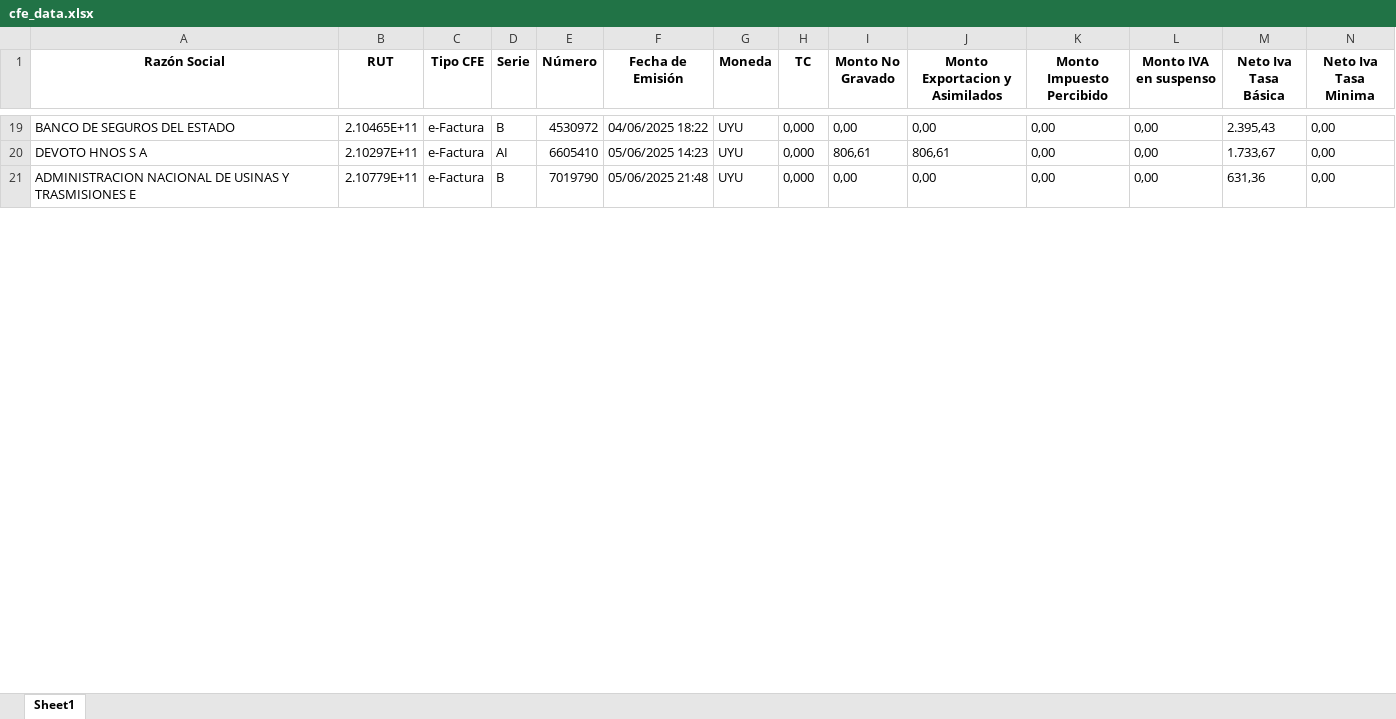
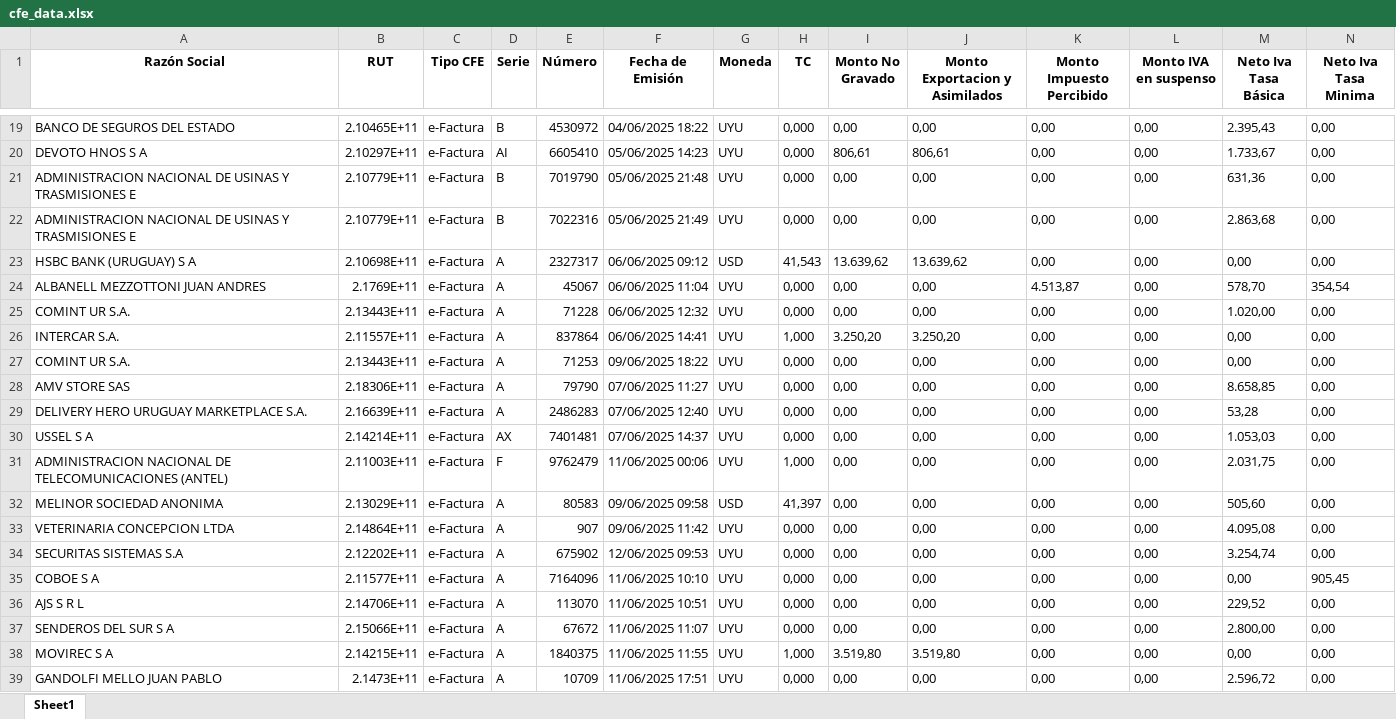
Before and after one commit to Anshsharma25/Auto_agentic, an Excel workbook: outputs/cfe_data.xlsx, sheet Sheet1, drawn as a sheet; only a part is shown, gaps mark what is left out; values as stored, in another font and other column widths than the file's, no borders; rows hold the shown columns only; the diff covers the shown part only; the diff names each change by its address in the sheet, - before the commit and + after, or states it on an @@ line.

Commit message:
Final all invoice are download in sturture way in single excel!!

```diff
--- a/outputs/cfe_data.xlsx (sheet Sheet1)
+++ b/outputs/cfe_data.xlsx (sheet Sheet1)
+row 22: ADMINISTRACION NACIONAL DE USINAS Y TRASMISIONES E | 2.10779E+11 | e-Factura | B | 7022316 | 05/06/2025 21:49 | UYU | 0,000 | 0,00 | 0,00 | 0,00 | 0,00 | 2.863,68 | 0,00
+row 23: HSBC BANK (URUGUAY) S A | 2.10698E+11 | e-Factura | A | 2327317 | 06/06/2025 09:12 | USD | 41,543 | 13.639,62 | 13.639,62 | 0,00 | 0,00 | 0,00 | 0,00
+row 24: ALBANELL MEZZOTTONI JUAN ANDRES | 2.1769E+11 | e-Factura | A | 45067 | 06/06/2025 11:04 | UYU | 0,000 | 0,00 | 0,00 | 4.513,87 | 0,00 | 578,70 | 354,54
+row 25: COMINT UR S.A. | 2.13443E+11 | e-Factura | A | 71228 | 06/06/2025 12:32 | UYU | 0,000 | 0,00 | 0,00 | 0,00 | 0,00 | 1.020,00 | 0,00
+row 26: INTERCAR S.A. | 2.11557E+11 | e-Factura | A | 837864 | 06/06/2025 14:41 | UYU | 1,000 | 3.250,20 | 3.250,20 | 0,00 | 0,00 | 0,00 | 0,00
+row 27: COMINT UR S.A. | 2.13443E+11 | e-Factura | A | 71253 | 09/06/2025 18:22 | UYU | 0,000 | 0,00 | 0,00 | 0,00 | 0,00 | 0,00 | 0,00
+row 28: AMV STORE SAS | 2.18306E+11 | e-Factura | A | 79790 | 07/06/2025 11:27 | UYU | 0,000 | 0,00 | 0,00 | 0,00 | 0,00 | 8.658,85 | 0,00
+row 29: DELIVERY HERO URUGUAY MARKETPLACE S.A. | 2.16639E+11 | e-Factura | A | 2486283 | 07/06/2025 12:40 | UYU | 0,000 | 0,00 | 0,00 | 0,00 | 0,00 | 53,28 | 0,00
+row 30: USSEL S A | 2.14214E+11 | e-Factura | AX | 7401481 | 07/06/2025 14:37 | UYU | 0,000 | 0,00 | 0,00 | 0,00 | 0,00 | 1.053,03 | 0,00
+row 31: ADMINISTRACION NACIONAL DE TELECOMUNICACIONES (ANTEL) | 2.11003E+11 | e-Factura | F | 9762479 | 11/06/2025 00:06 | UYU | 1,000 | 0,00 | 0,00 | 0,00 | 0,00 | 2.031,75 | 0,00
+row 32: MELINOR SOCIEDAD ANONIMA | 2.13029E+11 | e-Factura | A | 80583 | 09/06/2025 09:58 | USD | 41,397 | 0,00 | 0,00 | 0,00 | 0,00 | 505,60 | 0,00
+row 33: VETERINARIA CONCEPCION LTDA | 2.14864E+11 | e-Factura | A | 907 | 09/06/2025 11:42 | UYU | 0,000 | 0,00 | 0,00 | 0,00 | 0,00 | 4.095,08 | 0,00
+row 34: SECURITAS SISTEMAS S.A | 2.12202E+11 | e-Factura | A | 675902 | 12/06/2025 09:53 | UYU | 0,000 | 0,00 | 0,00 | 0,00 | 0,00 | 3.254,74 | 0,00
+row 35: COBOE S A | 2.11577E+11 | e-Factura | A | 7164096 | 11/06/2025 10:10 | UYU | 0,000 | 0,00 | 0,00 | 0,00 | 0,00 | 0,00 | 905,45
+row 36: AJS S R L | 2.14706E+11 | e-Factura | A | 113070 | 11/06/2025 10:51 | UYU | 0,000 | 0,00 | 0,00 | 0,00 | 0,00 | 229,52 | 0,00
+row 37: SENDEROS DEL SUR S A | 2.15066E+11 | e-Factura | A | 67672 | 11/06/2025 11:07 | UYU | 0,000 | 0,00 | 0,00 | 0,00 | 0,00 | 2.800,00 | 0,00
+row 38: MOVIREC S A | 2.14215E+11 | e-Factura | A | 1840375 | 11/06/2025 11:55 | UYU | 1,000 | 3.519,80 | 3.519,80 | 0,00 | 0,00 | 0,00 | 0,00
+row 39: GANDOLFI MELLO JUAN PABLO | 2.1473E+11 | e-Factura | A | 10709 | 11/06/2025 17:51 | UYU | 0,000 | 0,00 | 0,00 | 0,00 | 0,00 | 2.596,72 | 0,00
```
Also changed, not shown: 55 added rows, 4 removed rows, 5 edited cells and cell formats elsewhere in this sheet, 8 other files.
